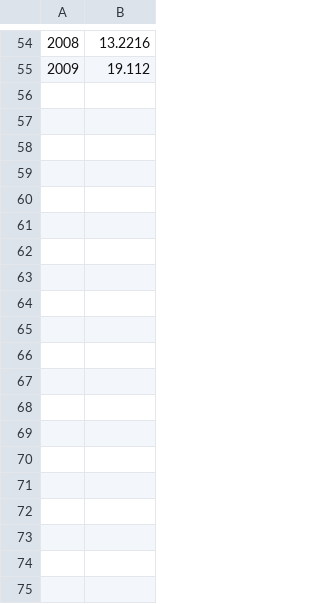
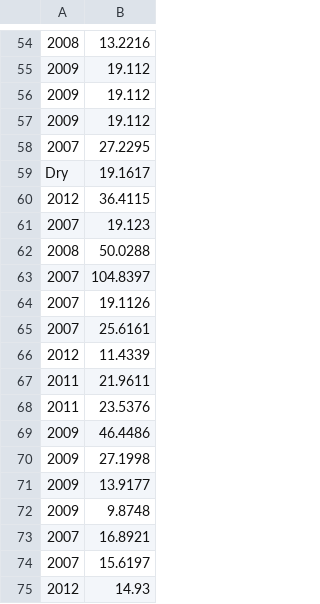
Before and after one commit to Drymarchon87/Heloderma-Spatial, a CSV file: KDE_Hectares.csv, drawn as a sheet; only a part is shown, gaps mark what is left out; the diff covers the shown part only.

Commit message:
re-ran analyses, deleted unused code and replaced M69 "Dry" data

```diff
--- a/KDE_Hectares.csv
+++ b/KDE_Hectares.csv
@@ -55 +55,21 @@
 "2009",19.112
+"2009",19.112
+"2009",19.112
+"2007",27.2295
+"Dry",19.1617
+"2012",36.4115
+"2007",19.123
+"2008",50.0288
+"2007",104.8397
+"2007",19.1126
+"2007",25.6161
+"2012",11.4339
+"2011",21.9611
+"2011",23.5376
+"2009",46.4486
+"2009",27.1998
+"2009",13.9177
+"2009",9.8748
+"2007",16.8921
+"2007",15.6197
+"2012",14.93
```
Also changed, not shown: 36 added rows elsewhere in this file, GM_Consolidated_ByYear.csv, M69/Dry .csv, 4 other files.
